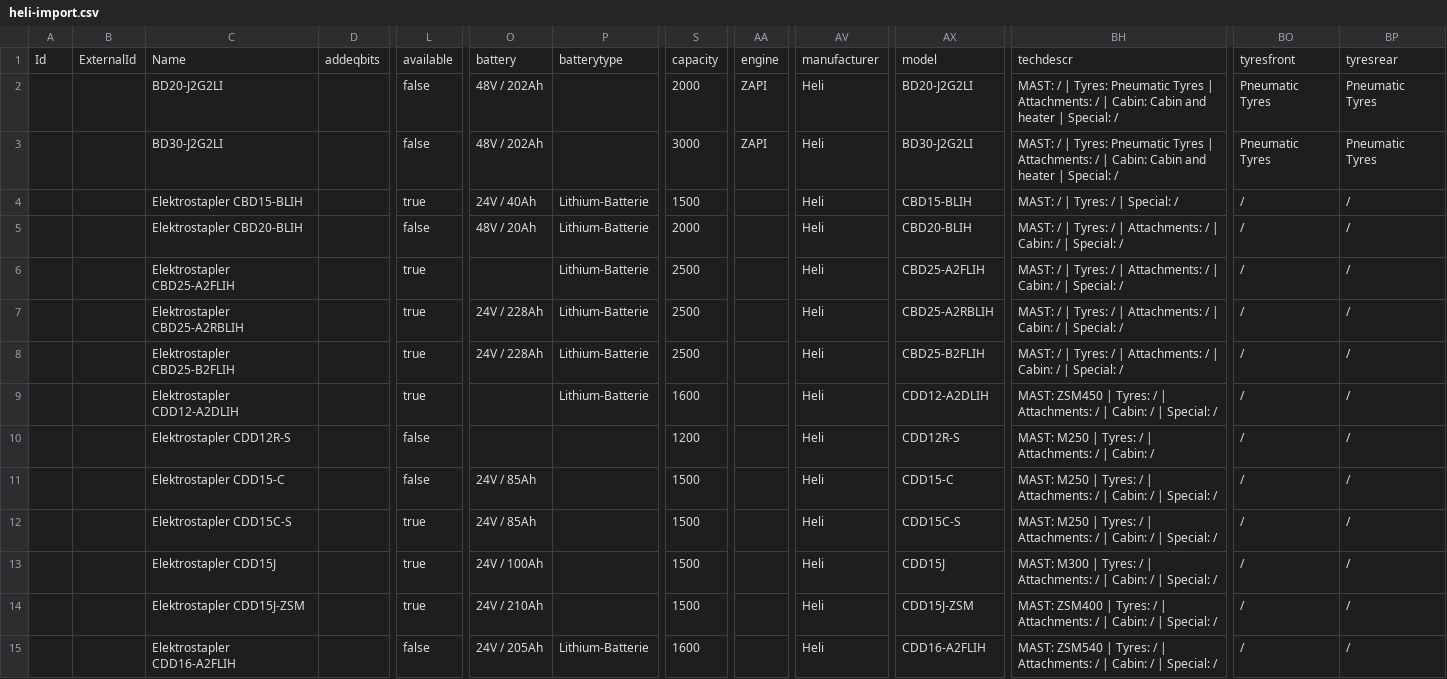
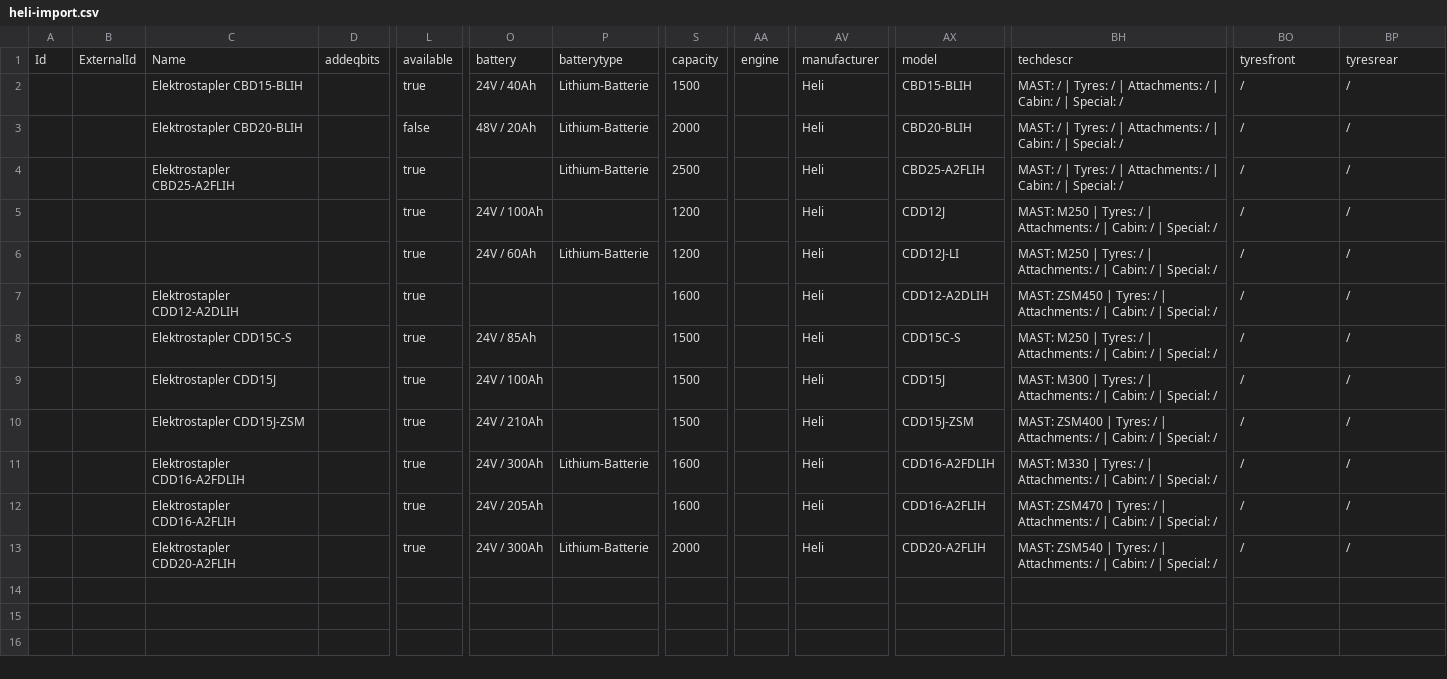
Before and after one commit to ihorstefaniv/autoparserheli, a CSV file: feed/heli-import.csv, drawn as a sheet; only a part is shown, gaps mark what is left out; removed rows and columns are numbered as before the commit, all else as after; rows hold the shown columns only; the diff names each change by its address in the sheet, - before the commit and + after, or states it on an @@ line.

```diff
--- a/feed/heli-import.csv
+++ b/feed/heli-import.csv
-row 2:  |  | BD20-J2G2LI |  | false | 48V / 202Ah |  | 2000 | ZAPI | Heli | BD20-J2G2LI | MAST: / | Tyres: Pneumatic Tyres | Attachments: / | Cabin: Cabin and heater | Special: / | Pneumatic Tyres | Pneumatic Tyres
-row 3:  |  | BD30-J2G2LI |  | false | 48V / 202Ah |  | 3000 | ZAPI | Heli | BD30-J2G2LI | MAST: / | Tyres: Pneumatic Tyres | Attachments: / | Cabin: Cabin and heater | Special: / | Pneumatic Tyres | Pneumatic Tyres
-BH2: MAST: / | Tyres: / | Special: /
+BH2: MAST: / | Tyres: / | Attachments: / | Cabin: / | Special: /
-C5: Elektrostapler CBD25-A2RBLIH
+C5: (empty)
-O5: 24V / 228Ah
+O5: 24V / 100Ah
-P5: Lithium-Batterie
+P5: (empty)
-S5:S6: 2500
+S5:S6: 1200
-AX5: CBD25-A2RBLIH
+AX5: CDD12J
-BH5:BH6: MAST: / | Tyres:…
+BH5:BH6: MAST: M250 | Tyres:…
-C6: Elektrostapler CBD25-B2FLIH
+C6: (empty)
-O6: 24V / 228Ah
+O6: 24V / 60Ah
-AX6: CBD25-B2FLIH
+AX6: CDD12J-LI
-P7: Lithium-Batterie
+P7: (empty)
-row 10:  |  | Elektrostapler CDD12R-S |  | false |  |  | 1200 |  | Heli | CDD12R-S | MAST: M250 | Tyres: / | Attachments: / | Cabin: / | / | /
-row 11:  |  | Elektrostapler CDD15-C |  | false | 24V / 85Ah |  | 1500 |  | Heli | CDD15-C | MAST: M250 | Tyres: / | Attachments: / | Cabin: / | Special: / | / | /
+row 11:  |  | Elektrostapler CDD16-A2FDLIH |  | true | 24V / 300Ah | Lithium-Batterie | 1600 |  | Heli | CDD16-A2FDLIH | MAST: M330 | Tyres: / | Attachments: / | Cabin: / | Special: / | / | /
-L12: false
+L12: true
-P12: Lithium-Batterie
+P12: (empty)
-BH12: MAST: ZSM540 | Tyres:…
+BH12: MAST: ZSM470 | Tyres:…
+row 13:  |  | Elektrostapler CDD20-A2FLIH |  | true | 24V / 300Ah | Lithium-Batterie | 2000 |  | Heli | CDD20-A2FLIH | MAST: ZSM540 | Tyres: / | Attachments: / | Cabin: / | Special: / | / | /
```
Also changed, not shown: 1 other file.
